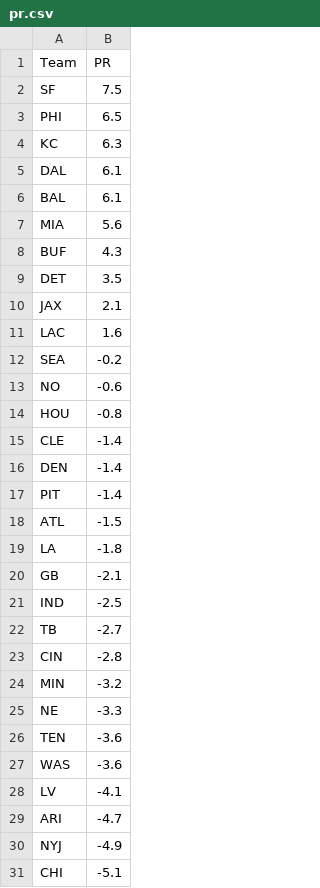
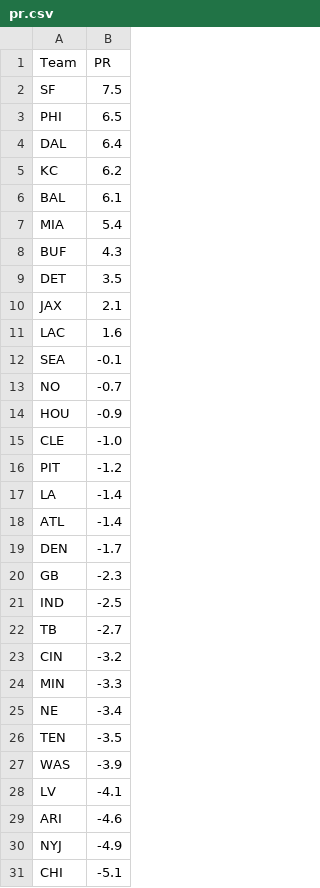
Before and after one commit to ChristopherDavisUCI/NFL2023-Simulation, a CSV file: data/pr.csv, drawn as a sheet; only a part is shown; the diff covers the shown part only.

```diff
--- a/data/pr.csv
+++ b/data/pr.csv
@@ -3,6 +3,6 @@ SF,7.5
 PHI,6.5
-KC,6.3
-DAL,6.1
+DAL,6.4
+KC,6.2
 BAL,6.1
-MIA,5.6
+MIA,5.4
 BUF,4.3
@@ -11,20 +11,20 @@ JAX,2.1
 LAC,1.6
-SEA,-0.2
-NO,-0.6
-HOU,-0.8
-CLE,-1.4
-DEN,-1.4
-PIT,-1.4
-ATL,-1.5
-LA,-1.8
-GB,-2.1
+SEA,-0.1
+NO,-0.7
+HOU,-0.9
+CLE,-1.0
+PIT,-1.2
+LA,-1.4
+ATL,-1.4
+DEN,-1.7
+GB,-2.3
 IND,-2.5
 TB,-2.7
-CIN,-2.8
-MIN,-3.2
-NE,-3.3
-TEN,-3.6
-WAS,-3.6
+CIN,-3.2
+MIN,-3.3
+NE,-3.4
+TEN,-3.5
+WAS,-3.9
 LV,-4.1
-ARI,-4.7
+ARI,-4.6
 NYJ,-4.9
```
Also changed, not shown: 1 edited cell elsewhere in this file, schedules/schedule23.csv.
